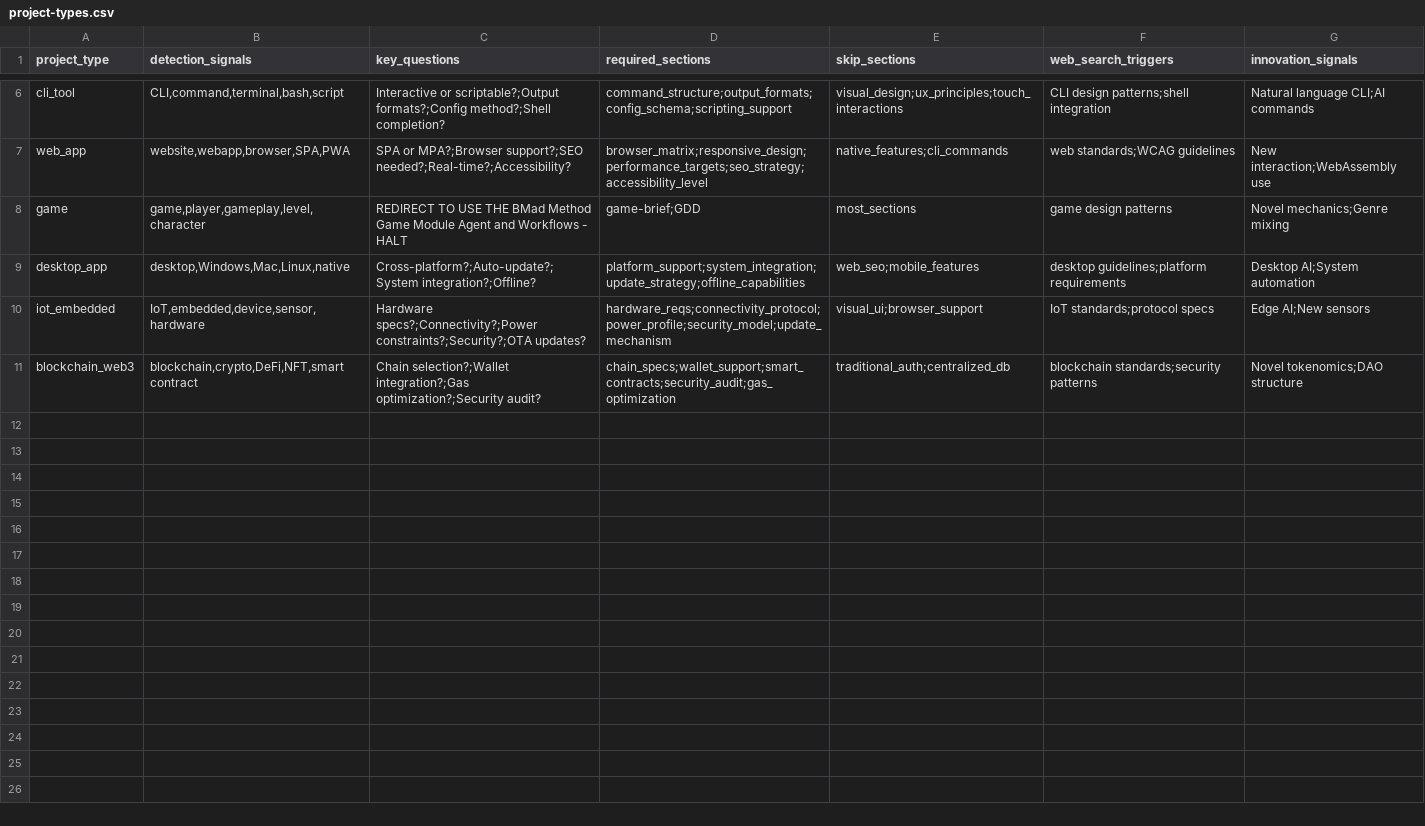
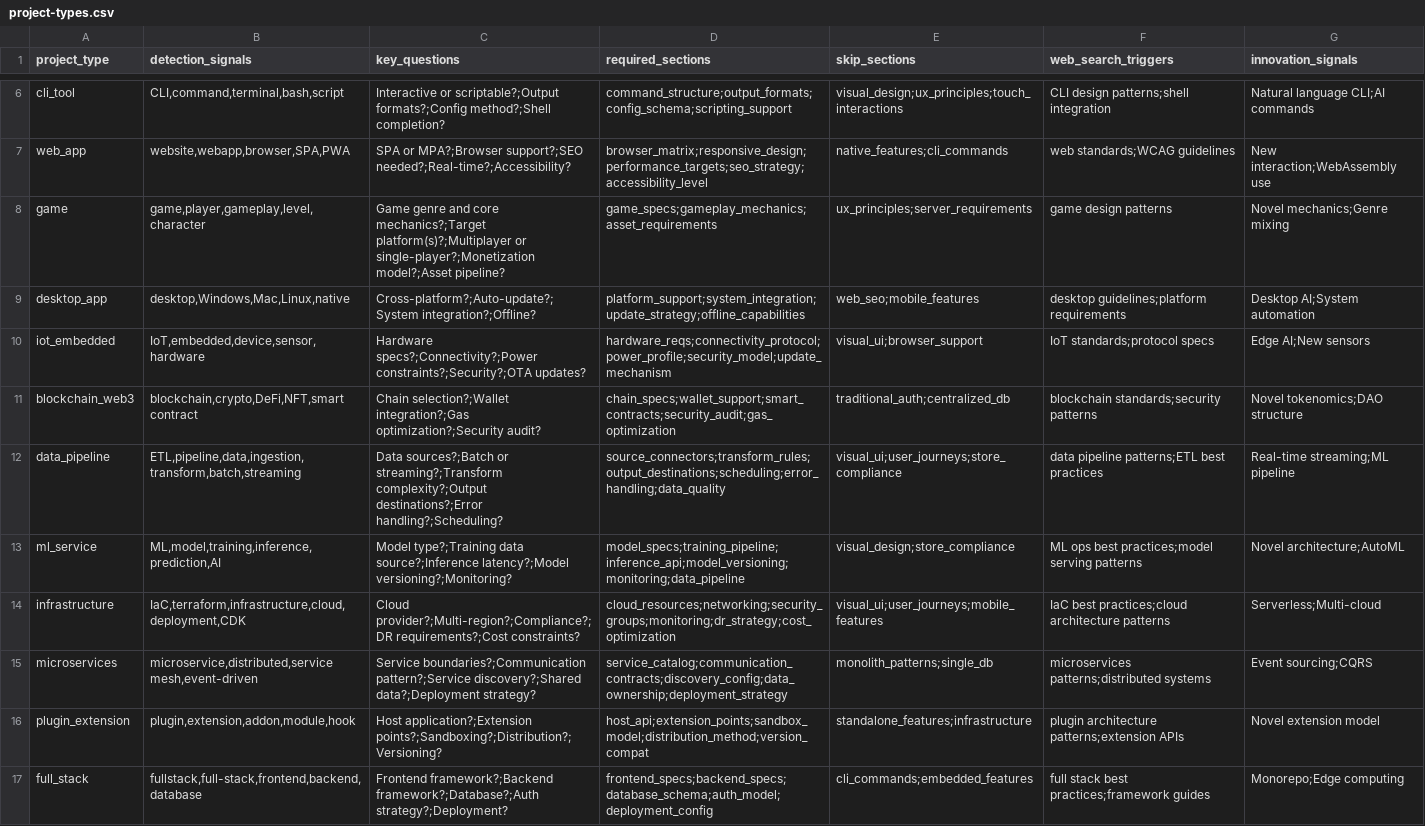
Before and after one commit to wyliou/Project_Devlopment-Suite, a CSV file: .claude/skills/_prd-data/project-types.csv, drawn as a sheet; only a part is shown, gaps mark what is left out.

```diff
--- a/.claude/skills/_prd-data/project-types.csv
+++ b/.claude/skills/_prd-data/project-types.csv
@@ -7,3 +7,3 @@ cli_tool,"CLI,command,terminal,bash,script","Interactive or scriptable?;Output f
 web_app,"website,webapp,browser,SPA,PWA","SPA or MPA?;Browser support?;SEO needed?;Real-time?;Accessibility?","browser_matrix;responsive_design;performance_targets;seo_strategy;accessibility_level","native_features;cli_commands","web standards;WCAG guidelines","New interaction;WebAssembly use"
-game,"game,player,gameplay,level,character","REDIRECT TO USE THE BMad Method Game Module Agent and Workflows - HALT","game-brief;GDD","most_sections","game design patterns","Novel mechanics;Genre mixing"
+game,"game,player,gameplay,level,character","Game genre and core mechanics?;Target platform(s)?;Multiplayer or single-player?;Monetization model?;Asset pipeline?","game_specs;gameplay_mechanics;asset_requirements","ux_principles;server_requirements","game design patterns","Novel mechanics;Genre mixing"
 desktop_app,"desktop,Windows,Mac,Linux,native","Cross-platform?;Auto-update?;System integration?;Offline?","platform_support;system_integration;update_strategy;offline_capabilities","web_seo;mobile_features","desktop guidelines;platform requirements","Desktop AI;System automation"
@@ -11 +11,7 @@ iot_embedded,"IoT,embedded,device,sensor,hardware","Hardware specs?;Connectivity
 blockchain_web3,"blockchain,crypto,DeFi,NFT,smart contract","Chain selection?;Wallet integration?;Gas optimization?;Security audit?","chain_specs;wallet_support;smart_contracts;security_audit;gas_optimization","traditional_auth;centralized_db","blockchain standards;security patterns","Novel tokenomics;DAO structure"
+data_pipeline,"ETL,pipeline,data,ingestion,transform,batch,streaming","Data sources?;Batch or streaming?;Transform complexity?;Output destinations?;Error handling?;Scheduling?","source_connectors;transform_rules;output_destinations;scheduling;error_handling;data_quality","visual_ui;user_journeys;store_compliance","data pipeline patterns;ETL best practices","Real-time streaming;ML pipeline"
+ml_service,"ML,model,training,inference,prediction,AI","Model type?;Training data source?;Inference latency?;Model versioning?;Monitoring?","model_specs;training_pipeline;inference_api;model_versioning;monitoring;data_pipeline","visual_design;store_compliance","ML ops best practices;model serving patterns","Novel architecture;AutoML"
+infrastructure,"IaC,terraform,infrastructure,cloud,deployment,CDK","Cloud provider?;Multi-region?;Compliance?;DR requirements?;Cost constraints?","cloud_resources;networking;security_groups;monitoring;dr_strategy;cost_optimization","visual_ui;user_journeys;mobile_features","IaC best practices;cloud architecture patterns","Serverless;Multi-cloud"
+microservices,"microservice,distributed,service mesh,event-driven","Service boundaries?;Communication pattern?;Service discovery?;Shared data?;Deployment strategy?","service_catalog;communication_contracts;discovery_config;data_ownership;deployment_strategy","monolith_patterns;single_db","microservices patterns;distributed systems","Event sourcing;CQRS"
+plugin_extension,"plugin,extension,addon,module,hook","Host application?;Extension points?;Sandboxing?;Distribution?;Versioning?","host_api;extension_points;sandbox_model;distribution_method;version_compat","standalone_features;infrastructure","plugin architecture patterns;extension APIs","Novel extension model"
+full_stack,"fullstack,full-stack,frontend,backend,database","Frontend framework?;Backend framework?;Database?;Auth strategy?;Deployment?","frontend_specs;backend_specs;database_schema;auth_model;deployment_config","cli_commands;embedded_features","full stack best practices;framework guides","Monorepo;Edge computing"
```
Also changed, not shown: 20 other files.
